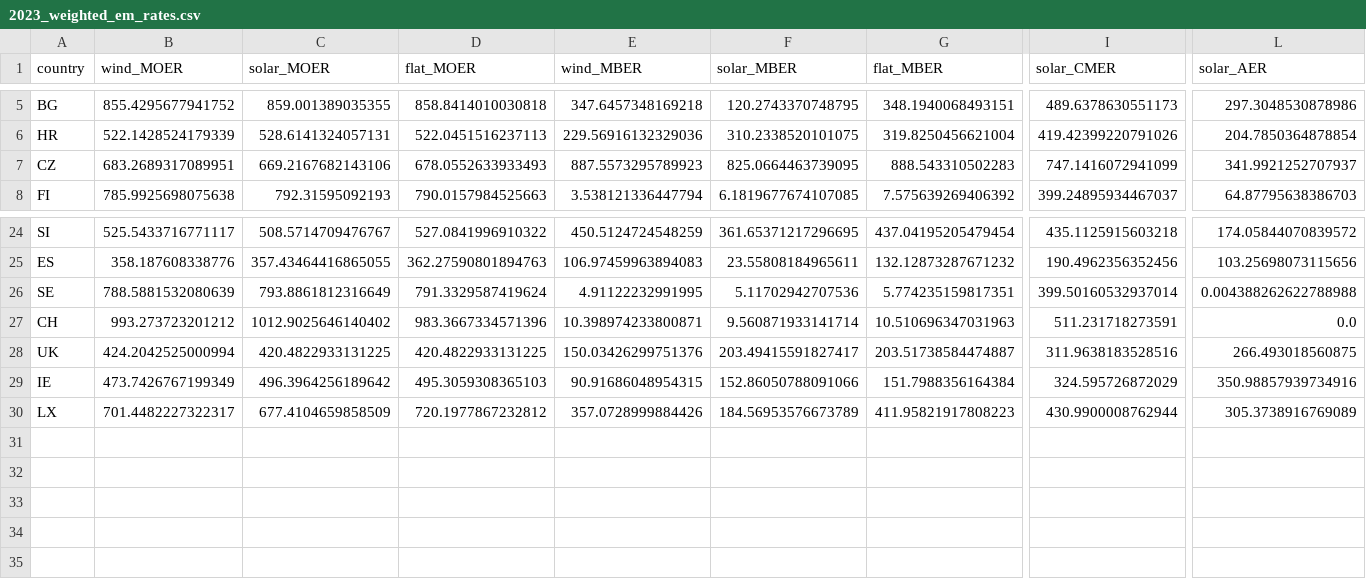
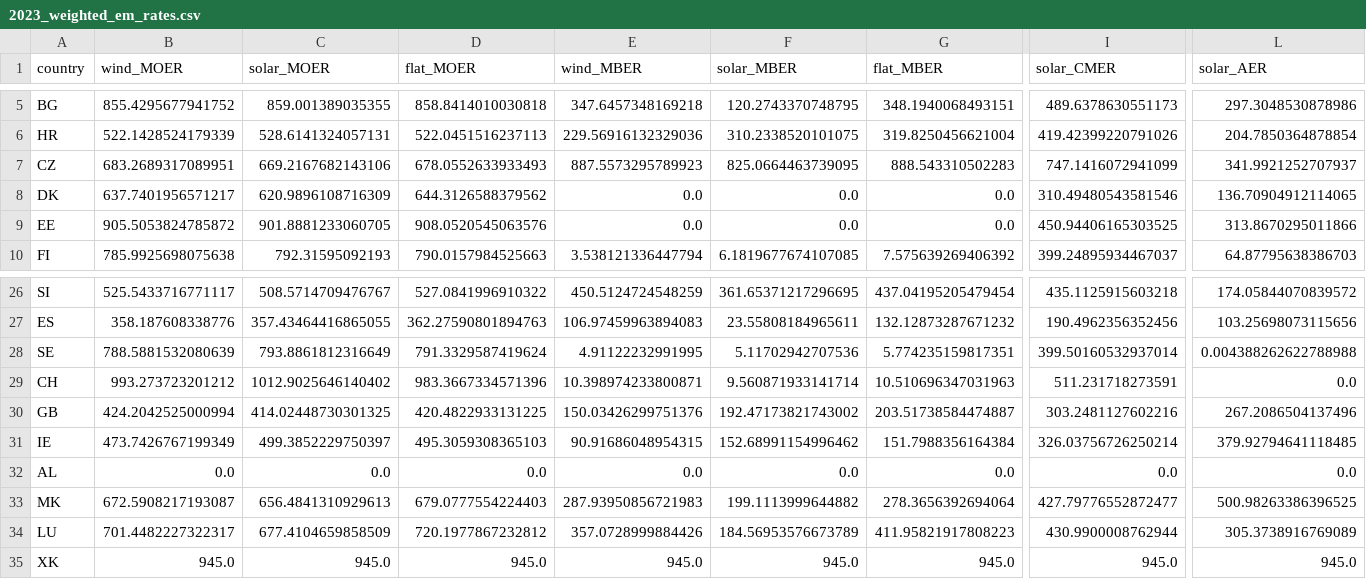
Before and after one commit to open-energy-transition/procurement-metastudy, a CSV file: data/emission-signals-historical/2023_weighted_em_rates.csv, drawn as a sheet; only a part is shown, gaps mark what is left out; addresses are those after the commit; rows hold the shown columns only; the diff covers the shown part only; the diff names each change by its address in the sheet, - before the commit and + after, or states it on an @@ line.

Commit message:
feat: update historical data-based signals

```diff
--- a/data/emission-signals-historical/2023_weighted_em_rates.csv
+++ b/data/emission-signals-historical/2023_weighted_em_rates.csv
+row 8: DK | 637.7401956571217 | 620.9896108716309 | 644.3126588379562 | 0.0 | 0.0 | 0.0 | 310.49480543581546 | 136.70904912114065
+row 9: EE | 905.5053824785872 | 901.8881233060705 | 908.0520545063576 | 0.0 | 0.0 | 0.0 | 450.94406165303525 | 313.8670295011866
-A30 (country): UK
+A30 (country): GB
-C30 (solar_MOER): 420.4822933131225
+C30 (solar_MOER): 414.02448730301325
-F30 (solar_MBER): 203.49415591827417
+F30 (solar_MBER): 192.47173821743002
-I30 (solar_CMER): 311.9638183528516
+I30 (solar_CMER): 303.2481127602216
-L30 (solar_AER): 266.493018560875
+L30 (solar_AER): 267.2086504137496
-C31 (solar_MOER): 496.3964256189642
+C31 (solar_MOER): 499.3852229750397
-F31 (solar_MBER): 152.86050788091066
+F31 (solar_MBER): 152.68991154996462
-I31 (solar_CMER): 324.595726872029
+I31 (solar_CMER): 326.03756726250214
-L31 (solar_AER): 350.98857939734916
+L31 (solar_AER): 379.92794641118485
+row 32: AL | 0.0 | 0.0 | 0.0 | 0.0 | 0.0 | 0.0 | 0.0 | 0.0
+row 33: MK | 672.5908217193087 | 656.4841310929613 | 679.0777554224403 | 287.93950856721983 | 199.1113999644882 | 278.3656392694064 | 427.79776552872477 | 500.98263386396525
-A34 (country): LX
+A34 (country): LU
+row 35: XK | 945.0 | 945.0 | 945.0 | 945.0 | 945.0 | 945.0 | 945.0 | 945.0
```
Also changed, not shown: 18 edited cells elsewhere in this file, 1 other file.
